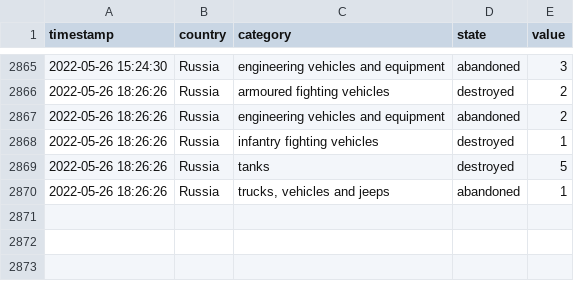
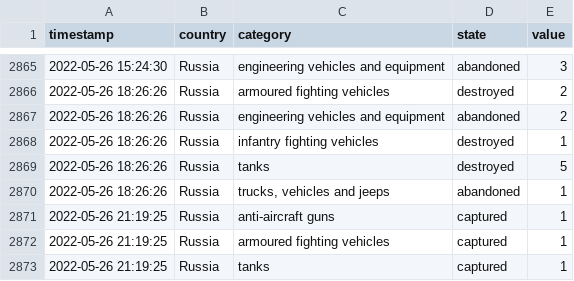
Before and after one commit to mauforonda/ukraine, a CSV file: log.csv, drawn as a sheet; only a part is shown, gaps mark what is left out.

```diff
--- a/log.csv
+++ b/log.csv
@@ -2870 +2870,4 @@ timestamp,country,category,state,value
 2022-05-26 18:26:26,Russia,"trucks, vehicles and jeeps",abandoned,1
+2022-05-26 21:19:25,Russia,anti-aircraft guns,captured,1
+2022-05-26 21:19:25,Russia,armoured fighting vehicles,captured,1
+2022-05-26 21:19:25,Russia,tanks,captured,1
```
Also changed, not shown: reports.csv, summary.csv.
